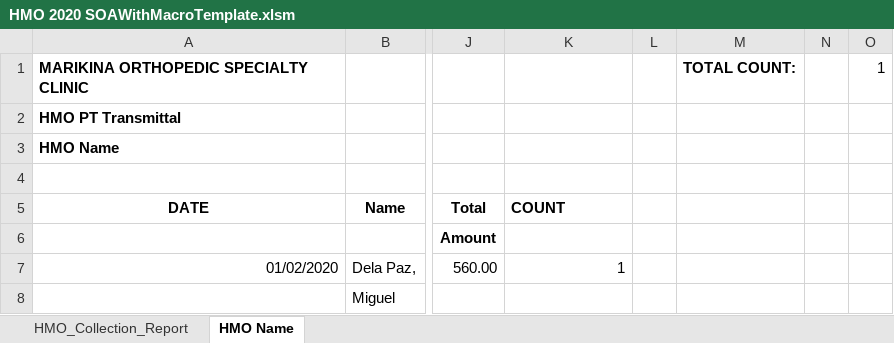
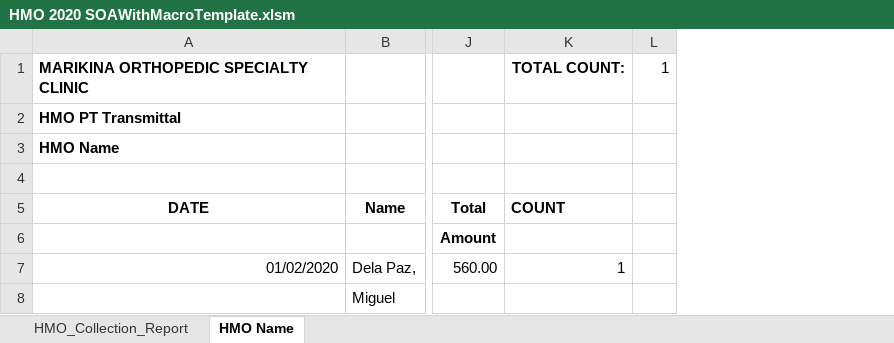
Before and after one commit to usbong/templates, an Excel workbook: SVGH/HMO 2020 SOAWithMacroTemplate.xlsm, sheet HMO Name, drawn as a sheet; only a part is shown, gaps mark what is left out; values as stored, in another font and other column widths than the file's, no borders; the diff names each change by its address in the sheet, - before the commit and + after, or states it on an @@ line.

Commit message:
Add files via upload
+updated: instructions for the computer to identify the last row
--> We do this by using more blank rows before the computer stops processing due to no remaining transaction anymore exists
+updated: instructions for the computer to write the "TOTAL PT Charge:" and its value immediately below the last transaction's row
+updated: instructions for the computer to use "0.00" as the format for the 12% VAT and the Total Amount values
+updated: instructions for the computer to count and write the transactions in the output report
+updated: instructions for the computer to write the "TOTAL COUNT" field name in Column K, instead of M
+updated: instructions for the computer to write the "TOTAL COUNT" field value in Column L, instead of O
+updated: instructions for the computer to write the HMO name in all capital letters in the output report's filename
--> work-in-progress

```diff
--- a/SVGH/HMO 2020 SOAWithMacroTemplate.xlsm (sheet HMO Name)
+++ b/SVGH/HMO 2020 SOAWithMacroTemplate.xlsm (sheet HMO Name)
-column L, empty
-column M, row 1: TOTAL COUNT:
-column N, empty
-K1 (COUNT): (empty)
+K1 (COUNT): TOTAL COUNT:
```
